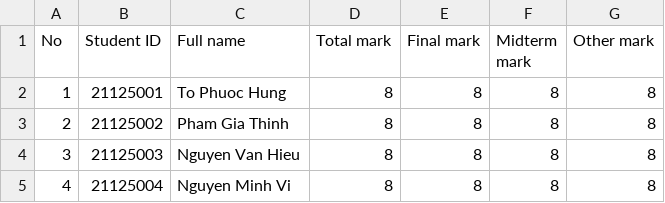
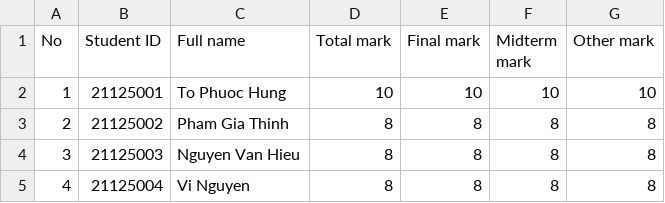
Before and after one commit to pgthinh/CS162, a CSV file: csvFile/2021/1/CS161.csv, drawn as a sheet.

```diff
--- a/csvFile/2021/1/CS161.csv
+++ b/csvFile/2021/1/CS161.csv
@@ -1,5 +1,5 @@
 No,Student ID,Full name,Total mark,Final mark,Midterm mark,Other mark
-1,21125001,To Phuoc Hung,8,8,8,8
+1,21125001,To Phuoc Hung,10,10,10,10
 2,21125002,Pham Gia Thinh,8,8,8,8
 3,21125003,Nguyen Van Hieu,8,8,8,8
-4,21125004,Nguyen Minh Vi,8,8,8,8
+4,21125004,Vi Nguyen,8,8,8,8
```
Also changed, not shown: csvFile/2021/1/CAL161.csv, 27 other files.
